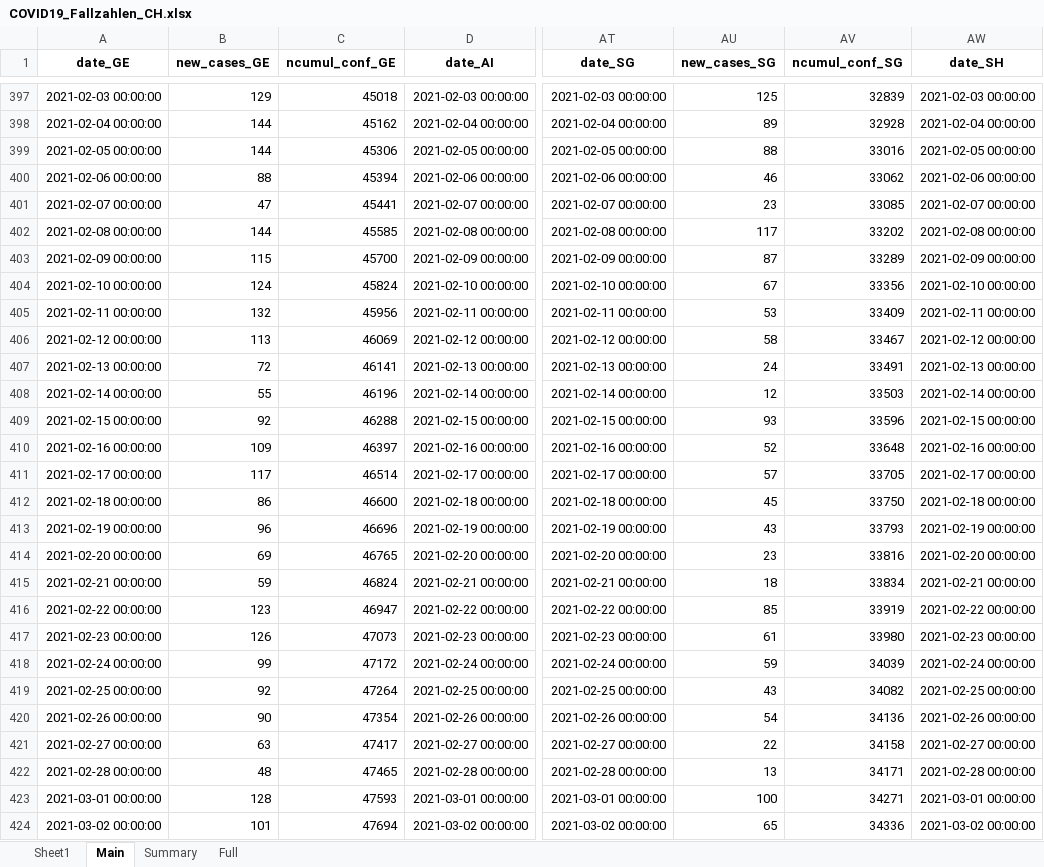
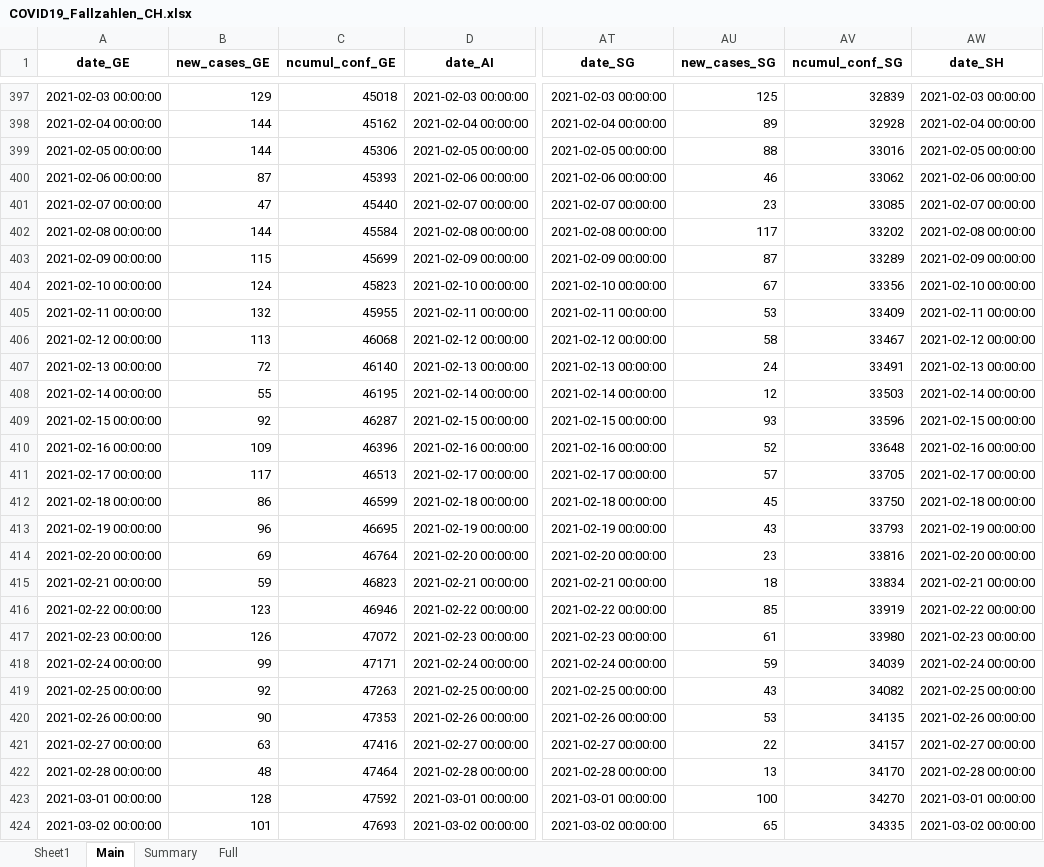
Before and after one commit to esolodko/p1_pub, an Excel workbook: xlsx_data/COVID19_Fallzahlen_CH.xlsx, sheet Main, drawn as a sheet; only a part is shown, gaps mark what is left out; values as stored, in another font and other column widths than the file's, no borders; the diff covers the shown part only; the diff names each change by its address in the sheet, - before the commit and + after, or states it on an @@ line.

Commit message:
update_CH

```diff
--- a/xlsx_data/COVID19_Fallzahlen_CH.xlsx (sheet Main)
+++ b/xlsx_data/COVID19_Fallzahlen_CH.xlsx (sheet Main)
-B400 (new_cases_GE): 88
+B400 (new_cases_GE): 87
-C400 (ncumul_conf_GE): 45394
+C400 (ncumul_conf_GE): 45393
-C401 (ncumul_conf_GE): 45441
+C401 (ncumul_conf_GE): 45440
-C402 (ncumul_conf_GE): 45585
+C402 (ncumul_conf_GE): 45584
-C403 (ncumul_conf_GE): 45700
+C403 (ncumul_conf_GE): 45699
-C404 (ncumul_conf_GE): 45824
+C404 (ncumul_conf_GE): 45823
-C405 (ncumul_conf_GE): 45956
+C405 (ncumul_conf_GE): 45955
-C406 (ncumul_conf_GE): 46069
+C406 (ncumul_conf_GE): 46068
-C407 (ncumul_conf_GE): 46141
+C407 (ncumul_conf_GE): 46140
-C408 (ncumul_conf_GE): 46196
+C408 (ncumul_conf_GE): 46195
-C409 (ncumul_conf_GE): 46288
+C409 (ncumul_conf_GE): 46287
-C410 (ncumul_conf_GE): 46397
+C410 (ncumul_conf_GE): 46396
-C411 (ncumul_conf_GE): 46514
+C411 (ncumul_conf_GE): 46513
-C412 (ncumul_conf_GE): 46600
+C412 (ncumul_conf_GE): 46599
-C413 (ncumul_conf_GE): 46696
+C413 (ncumul_conf_GE): 46695
-C414 (ncumul_conf_GE): 46765
+C414 (ncumul_conf_GE): 46764
-C415 (ncumul_conf_GE): 46824
+C415 (ncumul_conf_GE): 46823
-C416 (ncumul_conf_GE): 46947
+C416 (ncumul_conf_GE): 46946
-C417 (ncumul_conf_GE): 47073
+C417 (ncumul_conf_GE): 47072
-C418 (ncumul_conf_GE): 47172
+C418 (ncumul_conf_GE): 47171
-C419 (ncumul_conf_GE): 47264
+C419 (ncumul_conf_GE): 47263
-C420 (ncumul_conf_GE): 47354
+C420 (ncumul_conf_GE): 47353
-AU420 (new_cases_SG): 54
+AU420 (new_cases_SG): 53
-AV420 (ncumul_conf_SG): 34136
+AV420 (ncumul_conf_SG): 34135
-C421 (ncumul_conf_GE): 47417
+C421 (ncumul_conf_GE): 47416
-AV421 (ncumul_conf_SG): 34158
+AV421 (ncumul_conf_SG): 34157
-C422 (ncumul_conf_GE): 47465
+C422 (ncumul_conf_GE): 47464
-AV422 (ncumul_conf_SG): 34171
+AV422 (ncumul_conf_SG): 34170
-C423 (ncumul_conf_GE): 47593
+C423 (ncumul_conf_GE): 47592
-AV423 (ncumul_conf_SG): 34271
+AV423 (ncumul_conf_SG): 34270
-C424 (ncumul_conf_GE): 47694
+C424 (ncumul_conf_GE): 47693
-AV424 (ncumul_conf_SG): 34336
+AV424 (ncumul_conf_SG): 34335
```
Also changed, not shown: 1 added row and 245 edited cells elsewhere in this sheet, sheet Summary.
